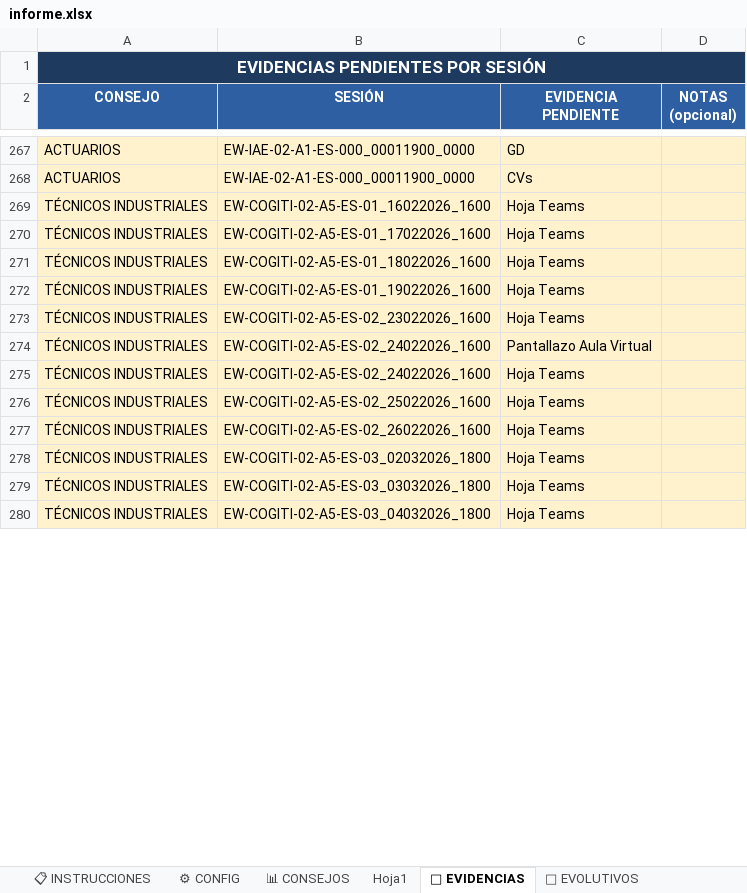
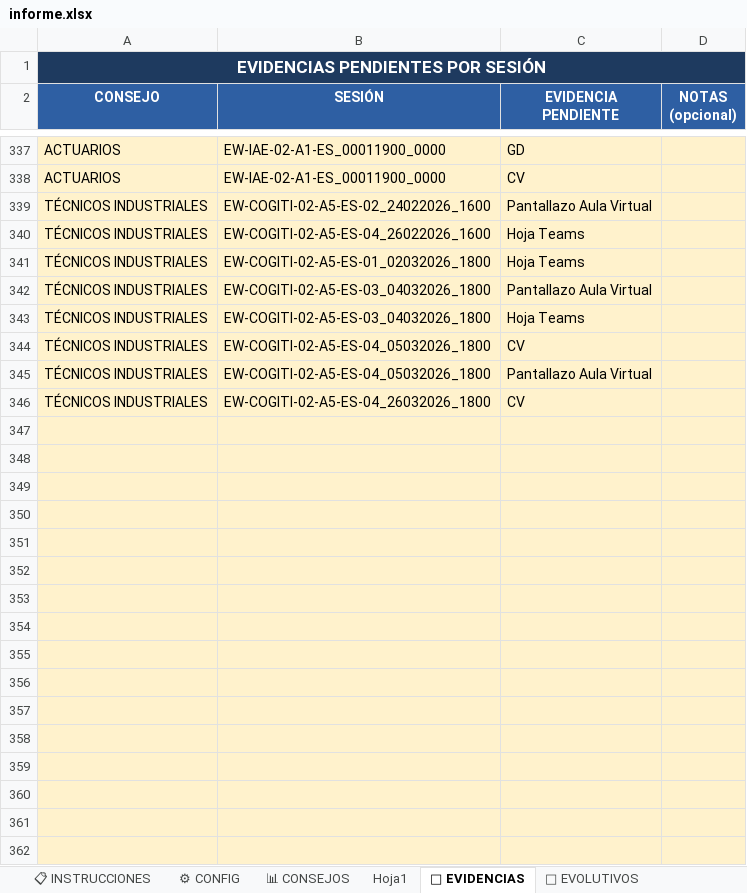
Before and after one commit to rinconrobertoj-oss/dashboard_V5, an Excel workbook: data/informe.xlsx, sheet 📁 EVIDENCIAS, drawn as a sheet; only a part is shown, gaps mark what is left out; values as stored, in another font and other column widths than the file's, no borders; table styles not drawn; removed rows and columns are numbered as before the commit, all else as after; the diff covers the shown part only; the diff names each change by its address in the sheet, - before the commit and + after, or states it on an @@ line.

```diff
--- a/data/informe.xlsx (sheet 📁 EVIDENCIAS)
+++ b/data/informe.xlsx (sheet 📁 EVIDENCIAS)
-B337:B338 (SESIÓN): EW-IAE-02-A1-ES-000_00011900_0000
+B337:B338 (SESIÓN): EW-IAE-02-A1-ES_00011900_0000
-C338 (EVIDENCIA PENDIENTE): CVs
+C338 (EVIDENCIA PENDIENTE): CV
-row 269: TÉCNICOS INDUSTRIALES | EW-COGITI-02-A5-ES-01_16022026_1600 | Hoja Teams
-row 270: TÉCNICOS INDUSTRIALES | EW-COGITI-02-A5-ES-01_17022026_1600 | Hoja Teams
-row 271: TÉCNICOS INDUSTRIALES | EW-COGITI-02-A5-ES-01_18022026_1600 | Hoja Teams
-row 272: TÉCNICOS INDUSTRIALES | EW-COGITI-02-A5-ES-01_19022026_1600 | Hoja Teams
-row 273: TÉCNICOS INDUSTRIALES | EW-COGITI-02-A5-ES-02_23022026_1600 | Hoja Teams
-B340 (SESIÓN): EW-COGITI-02-A5-ES-02_24022026_1600
+B340 (SESIÓN): EW-COGITI-02-A5-ES-04_26022026_1600
-row 276: TÉCNICOS INDUSTRIALES | EW-COGITI-02-A5-ES-02_25022026_1600 | Hoja Teams
-row 277: TÉCNICOS INDUSTRIALES | EW-COGITI-02-A5-ES-02_26022026_1600 | Hoja Teams
-B341 (SESIÓN): EW-COGITI-02-A5-ES-03_02032026_1800
+B341 (SESIÓN): EW-COGITI-02-A5-ES-01_02032026_1800
-B342 (SESIÓN): EW-COGITI-02-A5-ES-03_03032026_1800
+B342 (SESIÓN): EW-COGITI-02-A5-ES-03_04032026_1800
-C342 (EVIDENCIA PENDIENTE): Hoja Teams
+C342 (EVIDENCIA PENDIENTE): Pantallazo Aula Virtual
+row 344: TÉCNICOS INDUSTRIALES | EW-COGITI-02-A5-ES-04_05032026_1800 | CV
+row 345: TÉCNICOS INDUSTRIALES | EW-COGITI-02-A5-ES-04_05032026_1800 | Pantallazo Aula Virtual
+row 346: TÉCNICOS INDUSTRIALES | EW-COGITI-02-A5-ES-04_26032026_1800 | CV
+row 347: (empty)
+row 348: (empty)
+row 349: (empty)
+row 350: (empty)
+row 351: (empty)
+row 352: (empty)
+row 353: (empty)
+row 354: (empty)
+row 355: (empty)
+row 356: (empty)
+row 357: (empty)
+row 358: (empty)
+row 359: (empty)
+row 360: (empty)
+row 361: (empty)
+row 362: (empty)
```
Also changed, not shown: 151 added rows, 27 removed rows and 30 edited cells elsewhere in this sheet, sheet 📊 CONSEJOS, sheet Hoja1, sheet 📈 HISTÓRICO CONSEJOS, sheet 🚀 EVOLUTIVOS, sheet 📈 HISTÓRICO GLOBAL, sheet ⚙ CONFIG.
